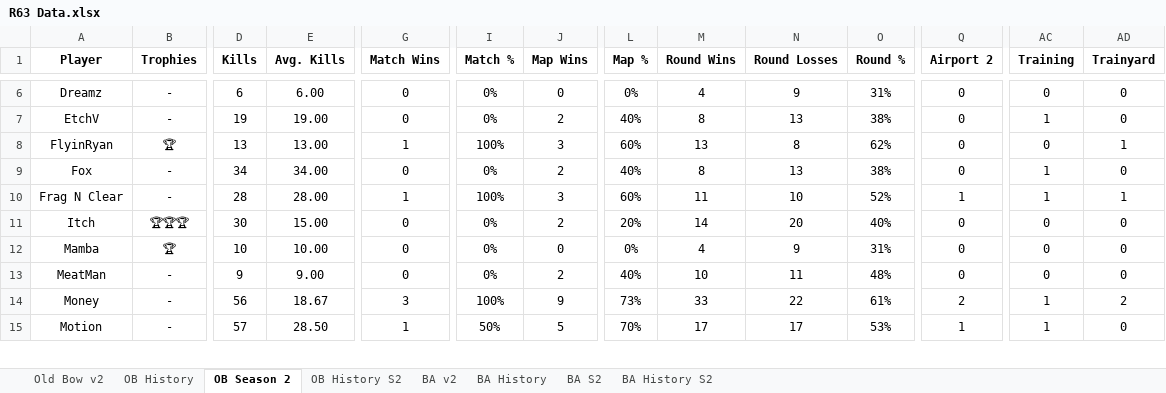
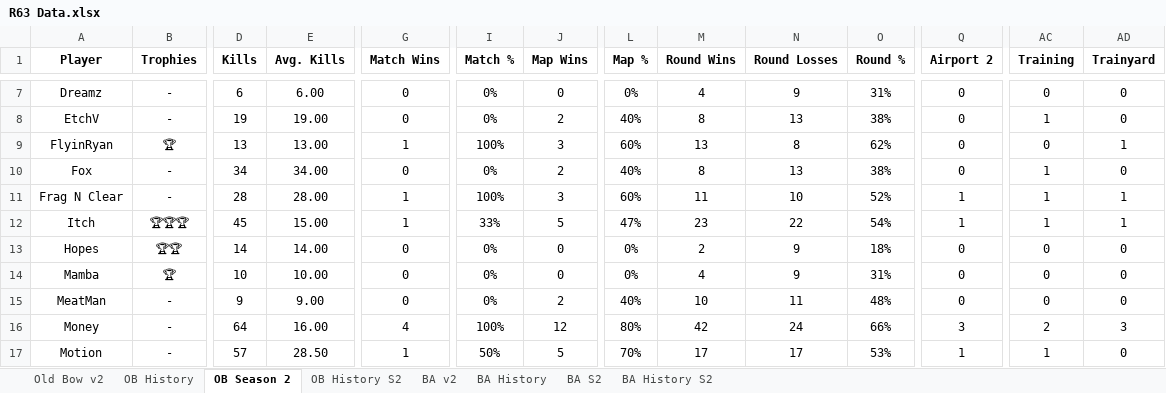
Before and after one commit to brettjmiller8-cpu/r63-stats, an Excel workbook: R63 Data.xlsx, sheet OB Season 2, drawn as a sheet; only a part is shown, gaps mark what is left out; values as stored, in another font and other column widths than the file's, no borders; addresses are those after the commit; rows hold the shown columns only; the diff covers the shown part only; the diff names each change by its address in the sheet, - before the commit and + after, or states it on an @@ line.

```diff
--- a/R63 Data.xlsx (sheet OB Season 2)
+++ b/R63 Data.xlsx (sheet OB Season 2)
-D12 (Kills): 30
+D12 (Kills): 45
-G12 (Match Wins): 0
+G12 (Match Wins): 1
-I12 (Match %): 0%
+I12 (Match %): 33%
-J12 (Map Wins): 2
+J12 (Map Wins): 5
-L12 (Map %): 20%
+L12 (Map %): 47%
-M12 (Round Wins): 14
+M12 (Round Wins): 23
-N12 (Round Losses): 20
+N12 (Round Losses): 22
-O12 (Round %): 40%
+O12 (Round %): 54%
-Q12 (Airport 2): 0
+Q12 (Airport 2): 1
-AC12 (Training): 0
+AC12 (Training): 1
-AD12 (Trainyard): 0
+AD12 (Trainyard): 1
+row 13: Hopes | 🏆🏆 | 14 | 14.00 | 0 | 0% | 0 | 0% | 2 | 9 | 18% | 0 | 0 | 0
-D16 (Kills): 56
+D16 (Kills): 64
-E16 (Avg. Kills): 18.67
+E16 (Avg. Kills): 16.00
-G16 (Match Wins): 3
+G16 (Match Wins): 4
-J16 (Map Wins): 9
+J16 (Map Wins): 12
-L16 (Map %): 73%
+L16 (Map %): 80%
-M16 (Round Wins): 33
+M16 (Round Wins): 42
-N16 (Round Losses): 22
+N16 (Round Losses): 24
-O16 (Round %): 61%
+O16 (Round %): 66%
-Q16 (Airport 2): 2
+Q16 (Airport 2): 3
-AC16 (Training): 1
+AC16 (Training): 2
-AD16 (Trainyard): 2
+AD16 (Trainyard): 3
```
Also changed, not shown: 2 added rows and 106 edited cells elsewhere in this sheet, sheet OB History, sheet OB History S2, sheet Old Bow v2, formulas that keep their value.
